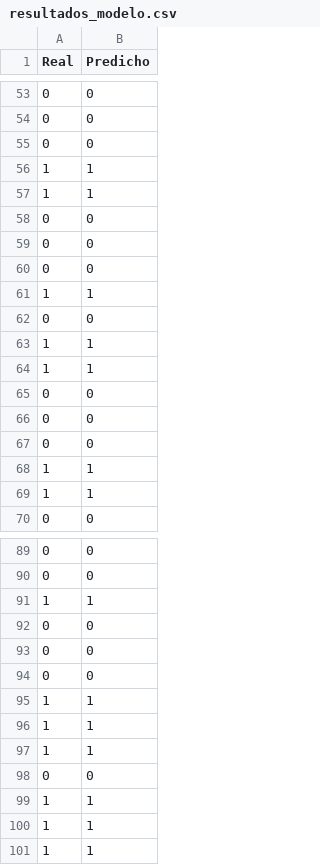
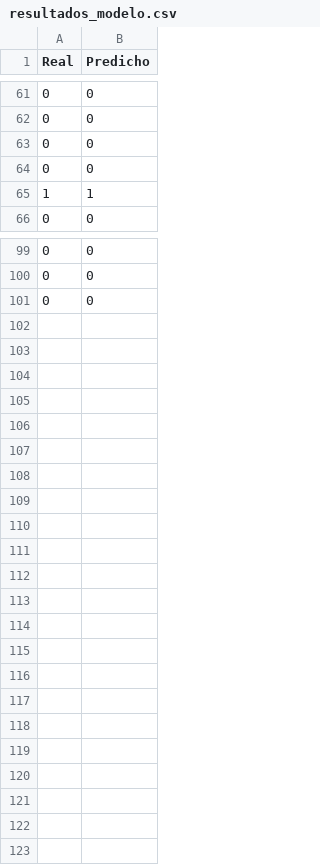
Before and after one commit to GonzaloKintal/TP-Inicial-Labo, a CSV file: tp_inicial/my_app/dataset/resultados_modelo.csv, drawn as a sheet; only a part is shown, gaps mark what is left out; the diff covers the shown part only.

```diff
--- a/tp_inicial/my_app/dataset/resultados_modelo.csv
+++ b/tp_inicial/my_app/dataset/resultados_modelo.csv
@@ -55,15 +63,3 @@ Real,Predicho
 0,0
-1,1
-1,1
 0,0
-0,0
-0,0
-1,1
-0,0
-1,1
-1,1
-0,0
-0,0
-0,0
-1,1
 1,1
@@ -90,12 +100,2 @@ Real,Predicho
 0,0
-1,1
 0,0
-0,0
-0,0
-1,1
-1,1
-1,1
-0,0
-1,1
-1,1
-1,1
```
Also changed, not shown: 17 added rows, 4 removed rows and 12 moved rows elsewhere in this file, tp_inicial/my_app/dataset/dataset_empleados.csv, 4 other files.
